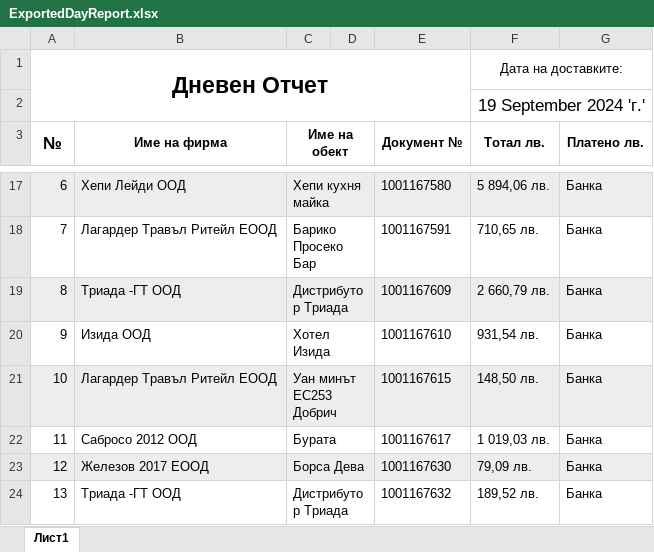
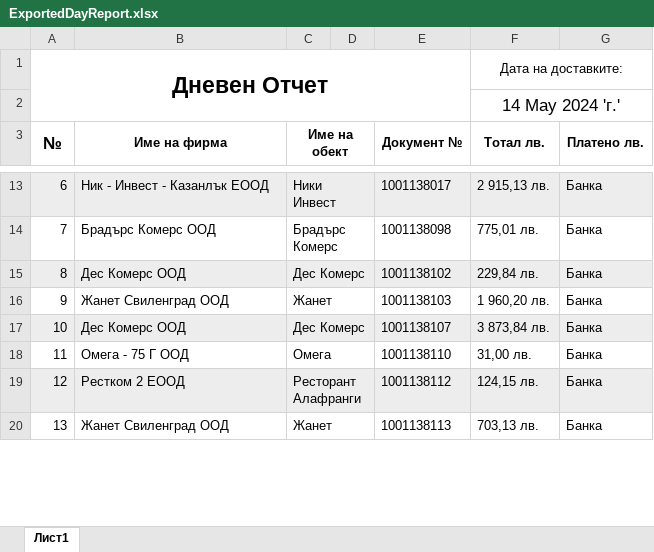
Before and after one commit to Aleksandr-Dobrov/DelitaTrade, an Excel workbook: DayReportsDataBase/ExportFiles/ExportedDayReport.xlsx, sheet Лист1, drawn as a sheet; only a part is shown, gaps mark what is left out; values as stored, in another font and other column widths than the file's, no borders; addresses are those after the commit; the diff covers the shown part only; the diff names each change by its address in the sheet, - before the commit and + after, or states it on an @@ line.

```diff
--- a/DayReportsDataBase/ExportFiles/ExportedDayReport.xlsx (sheet Лист1)
+++ b/DayReportsDataBase/ExportFiles/ExportedDayReport.xlsx (sheet Лист1)
-F2 (Тотал лв.): 19 September 2024 'г.'
+F2 (Тотал лв.): 14 May 2024 'г.'
-B13 (Име на фирма): Хепи Лейди ООД
+B13 (Име на фирма): Ник - Инвест - Казанлък ЕООД
-C13 (Име на обект): Хепи кухня майка
+C13 (Име на обект): Ники Инвест
-E13 (Документ №): 1001167580
+E13 (Документ №): 1001138017
-F13 (Тотал лв.): 5 894,06 лв.
+F13 (Тотал лв.): 2 915,13 лв.
-B14 (Име на фирма): Лагардер Травъл Ритейл ЕООД
+B14 (Име на фирма): Брадърс Комерс ООД
-C14 (Име на обект): Барико Просеко Бар
+C14 (Име на обект): Брадърс Комерс
-E14 (Документ №): 1001167591
+E14 (Документ №): 1001138098
-F14 (Тотал лв.): 710,65 лв.
+F14 (Тотал лв.): 775,01 лв.
-B15 (Име на фирма): Триада -ГТ ООД
+B15 (Име на фирма): Дес Комерс ООД
-C15 (Име на обект): Дистрибутор Триада
+C15 (Име на обект): Дес Комерс
-E15 (Документ №): 1001167609
+E15 (Документ №): 1001138102
-F15 (Тотал лв.): 2 660,79 лв.
+F15 (Тотал лв.): 229,84 лв.
-B16 (Име на фирма): Изида ООД
+B16 (Име на фирма): Жанет Свиленград ООД
-C16 (Име на обект): Хотел Изида
+C16 (Име на обект): Жанет
-E16 (Документ №): 1001167610
+E16 (Документ №): 1001138103
-F16 (Тотал лв.): 931,54 лв.
+F16 (Тотал лв.): 1 960,20 лв.
-B17 (Име на фирма): Лагардер Травъл Ритейл ЕООД
+B17 (Име на фирма): Дес Комерс ООД
-C17 (Име на обект): Уан минът ЕС253 Добрич
+C17 (Име на обект): Дес Комерс
-E17 (Документ №): 1001167615
+E17 (Документ №): 1001138107
-F17 (Тотал лв.): 148,50 лв.
+F17 (Тотал лв.): 3 873,84 лв.
-B18 (Име на фирма): Сабросо 2012 ООД
+B18 (Име на фирма): Омега - 75 Г ООД
-C18 (Име на обект): Бурата
+C18 (Име на обект): Омега
-E18 (Документ №): 1001167617
+E18 (Документ №): 1001138110
-F18 (Тотал лв.): 1 019,03 лв.
+F18 (Тотал лв.): 31,00 лв.
-B19 (Име на фирма): Железов 2017 ЕООД
+B19 (Име на фирма): Рестком 2 ЕООД
-C19 (Име на обект): Борса Дева
+C19 (Име на обект): Ресторант Алафранги
-E19 (Документ №): 1001167630
+E19 (Документ №): 1001138112
-F19 (Тотал лв.): 79,09 лв.
+F19 (Тотал лв.): 124,15 лв.
-B20 (Име на фирма): Триада -ГТ ООД
+B20 (Име на фирма): Жанет Свиленград ООД
-C20 (Име на обект): Дистрибутор Триада
+C20 (Име на обект): Жанет
-E20 (Документ №): 1001167632
+E20 (Документ №): 1001138113
-F20 (Тотал лв.): 189,52 лв.
+F20 (Тотал лв.): 703,13 лв.
```
Also changed, not shown: 1 added row, 28 removed rows, 57 edited cells, cell formats and merged cells elsewhere in this sheet, 32 other files.
